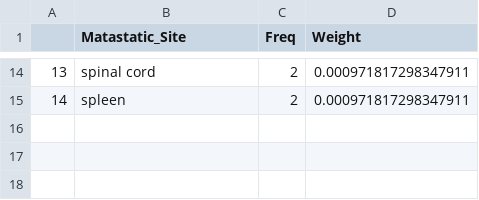
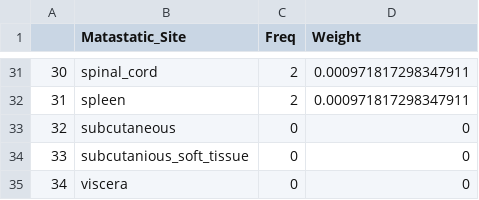
Before and after one commit to KyraBoulding/Final_Project_Paige_Kyra, a CSV file: 2.Clean.Data/ Breast_Freq_Weight_Mas_Site.csv, drawn as a sheet; only a part is shown, gaps mark what is left out; addresses are those after the commit; the diff covers the shown part only; the diff names each change by its address in the sheet, - before the commit and + after, or states it on an @@ line.

Commit message:
Update  Breast_Freq_Weight_Mas_Site.csv

```diff
--- a/2.Clean.Data/ Breast_Freq_Weight_Mas_Site.csv
+++ b/2.Clean.Data/ Breast_Freq_Weight_Mas_Site.csv
@@ column A renumbered between rows 12 and 32 @@
-B31 (Matastatic_Site): spinal cord
+B31 (Matastatic_Site): spinal_cord
+row 33: 32 | subcutaneous | 0 | 0
+row 34: 33 | subcutanious_soft_tissue | 0 | 0
+row 35: 34 | viscera | 0 | 0
```
Also changed, not shown: 17 added rows and 3 edited cells elsewhere in this file.
